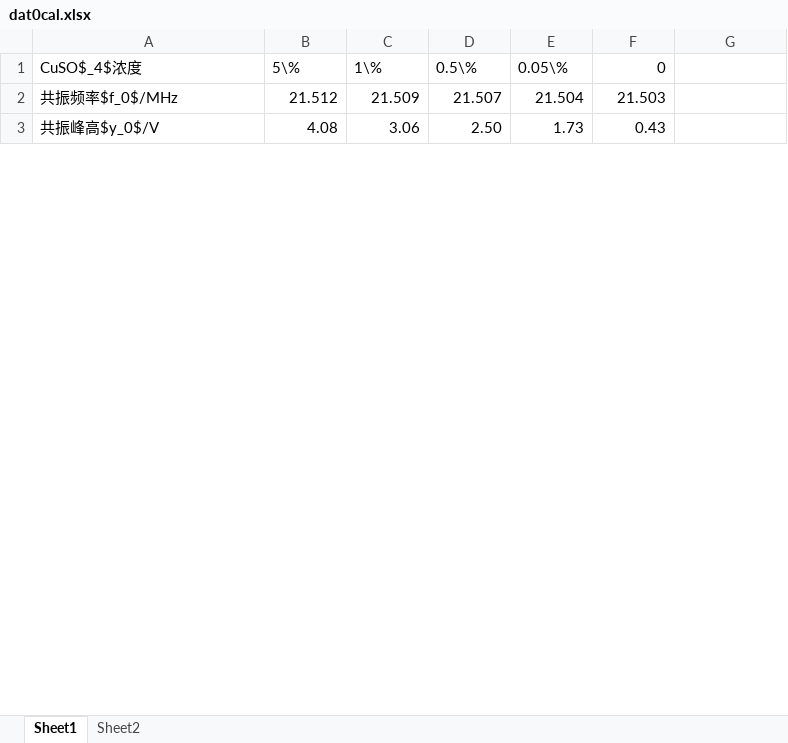
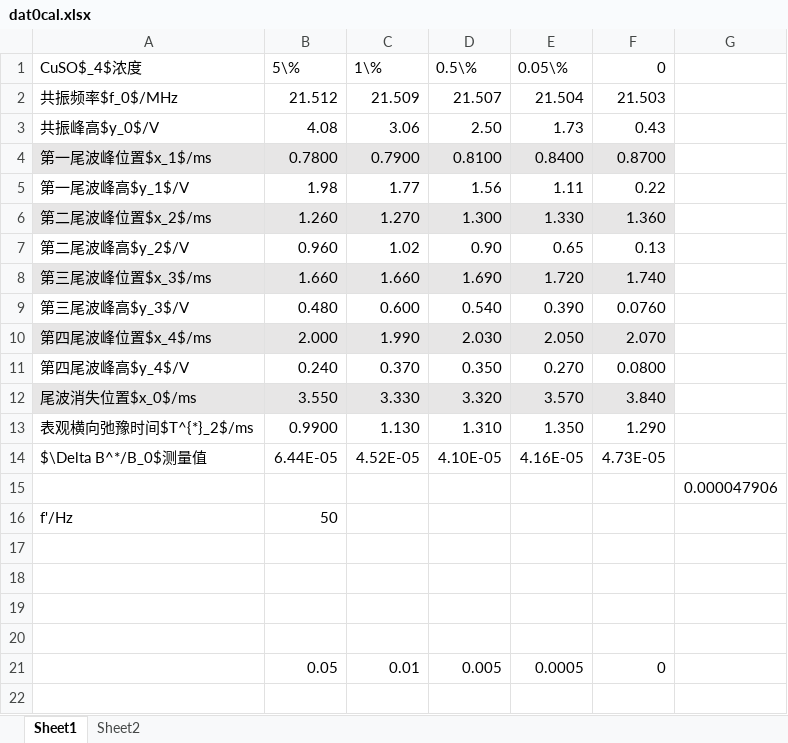
Before and after one commit to Wang-Guosheng/Experiment4-1, an Excel workbook: dat/xlsxs/dat0cal.xlsx, sheet Sheet1, drawn as a sheet; only a part is shown; values as stored, in another font and other column widths than the file's, no borders; charts and pictures not drawn; the diff covers the shown part only; the diff names each change by its address in the sheet, - before the commit and + after, or states it on an @@ line.

```diff
--- a/dat/xlsxs/dat0cal.xlsx (sheet Sheet1)
+++ b/dat/xlsxs/dat0cal.xlsx (sheet Sheet1)
+row 4: 第一尾波峰位置$x_1$/ms | 0.7800 | 0.7900 | 0.8100 | 0.8400 | 0.8700
+row 5: 第一尾波峰高$y_1$/V | 1.98 | 1.77 | 1.56 | 1.11 | 0.22
+row 6: 第二尾波峰位置$x_2$/ms | 1.260 | 1.270 | 1.300 | 1.330 | 1.360
+row 7: 第二尾波峰高$y_2$/V | 0.960 | 1.02 | 0.90 | 0.65 | 0.13
+row 8: 第三尾波峰位置$x_3$/ms | 1.660 | 1.660 | 1.690 | 1.720 | 1.740
+row 9: 第三尾波峰高$y_3$/V | 0.480 | 0.600 | 0.540 | 0.390 | 0.0760
+row 10: 第四尾波峰位置$x_4$/ms | 2.000 | 1.990 | 2.030 | 2.050 | 2.070
+row 11: 第四尾波峰高$y_4$/V | 0.240 | 0.370 | 0.350 | 0.270 | 0.0800
+row 14: $\Delta B^*/B_0$测量值 | 6.44E-05 | 4.52E-05 | 4.10E-05 | 4.16E-05 | 4.73E-05
+row 15:  |  |  |  |  |  | 0.000047906
+row 17: (empty)
+row 18: (empty)
+row 19: (empty)
+row 20: (empty)
+row 21:  | 0.05 | 0.01 | 0.005 | 0.0005 | 0
+row 22: (empty)
```
Also changed, not shown: 8 added rows, 1 removed row, 6 edited cells and cell formats elsewhere in this sheet, charts or pictures, dat/xlsxs/dat1src.xlsx, 16 other files.
